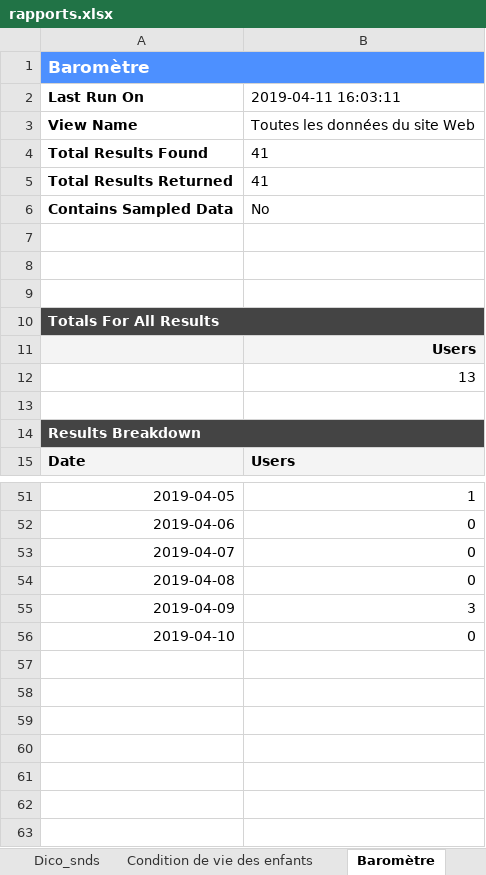
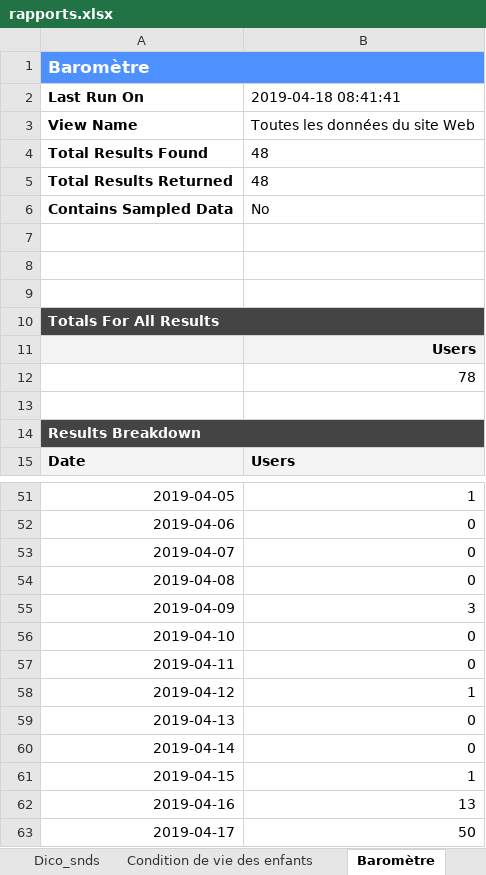
Before and after one commit to phileas-condemine/trafic_dataviz.drees, an Excel workbook: rapports.xlsx, sheet Baromètre, drawn as a sheet; only a part is shown, gaps mark what is left out; values as stored, in another font and other column widths than the file's, no borders; charts and pictures not drawn; the diff names each change by its address in the sheet, - before the commit and + after, or states it on an @@ line.

```diff
--- a/rapports.xlsx (sheet Baromètre)
+++ b/rapports.xlsx (sheet Baromètre)
-B2: 2019-04-11 16:03:11
+B2: 2019-04-18 08:41:41
-B4:B5: 41
+B4:B5: 48
-B12: 13
+B12: 78
+row 57: 2019-04-11 | 0
+row 58: 2019-04-12 | 1
+row 59: 2019-04-13 | 0
+row 60: 2019-04-14 | 0
+row 61: 2019-04-15 | 1
+row 62: 2019-04-16 | 13
+row 63: 2019-04-17 | 50
```
Also changed, not shown: sheet Dico_snds, sheet Landing, sheet SNS, sheet Condition de vie des enfants, sheet CARE-M, sheet Effectifs de médecins, 2 more sheets, 5 other files.
